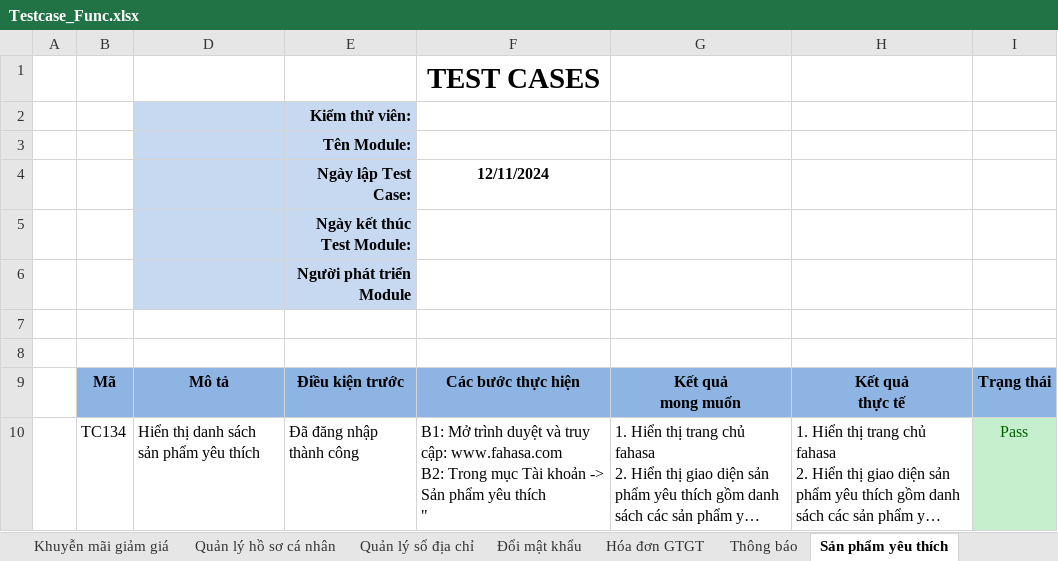
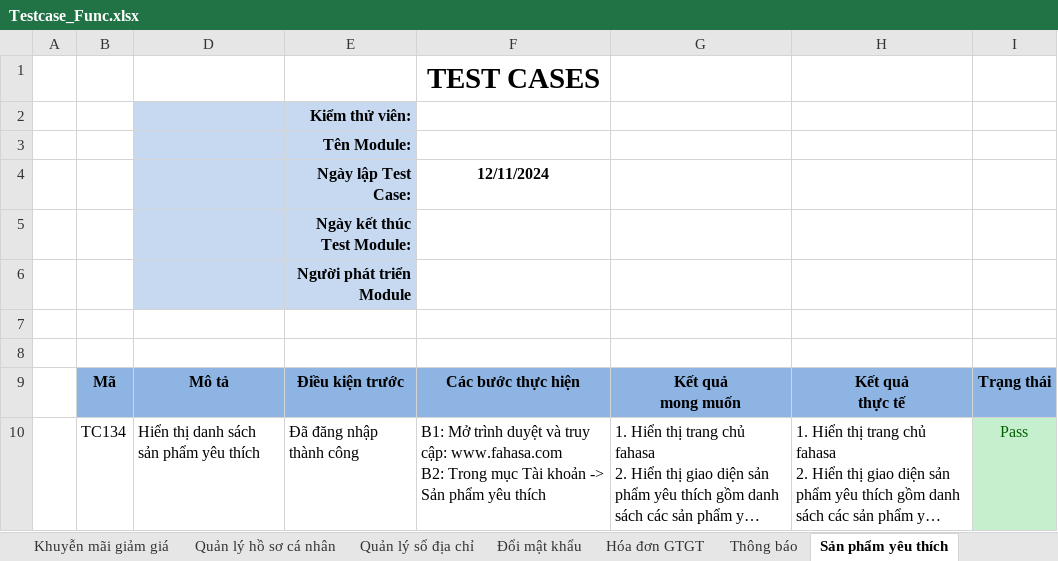
Before and after one commit to HienNguyen482412/DoAn2, an Excel workbook: docs/Testcase_Func.xlsx, sheet Sản phẩm yêu thích, drawn as a sheet; long unchanged cells end in …; values as stored, in another font and other column widths than the file's, no borders; ↵ is a line break in a cell; the diff names each change by its address in the sheet, - before the commit and + after, or states it on an @@ line.

```diff
--- a/docs/Testcase_Func.xlsx (sheet Sản phẩm yêu thích)
+++ b/docs/Testcase_Func.xlsx (sheet Sản phẩm yêu thích)
-F10 (12/11/2024): …yêu thích ↵ "
+F10 (12/11/2024): …yêu thích
```
Also changed, not shown: sheet Khuyễn mãi giảm giá, sheet Chuyển đổi ngôn ngữ, sheet Sắp xếp sản phẩm, other sheet tabs, 2 other files.
